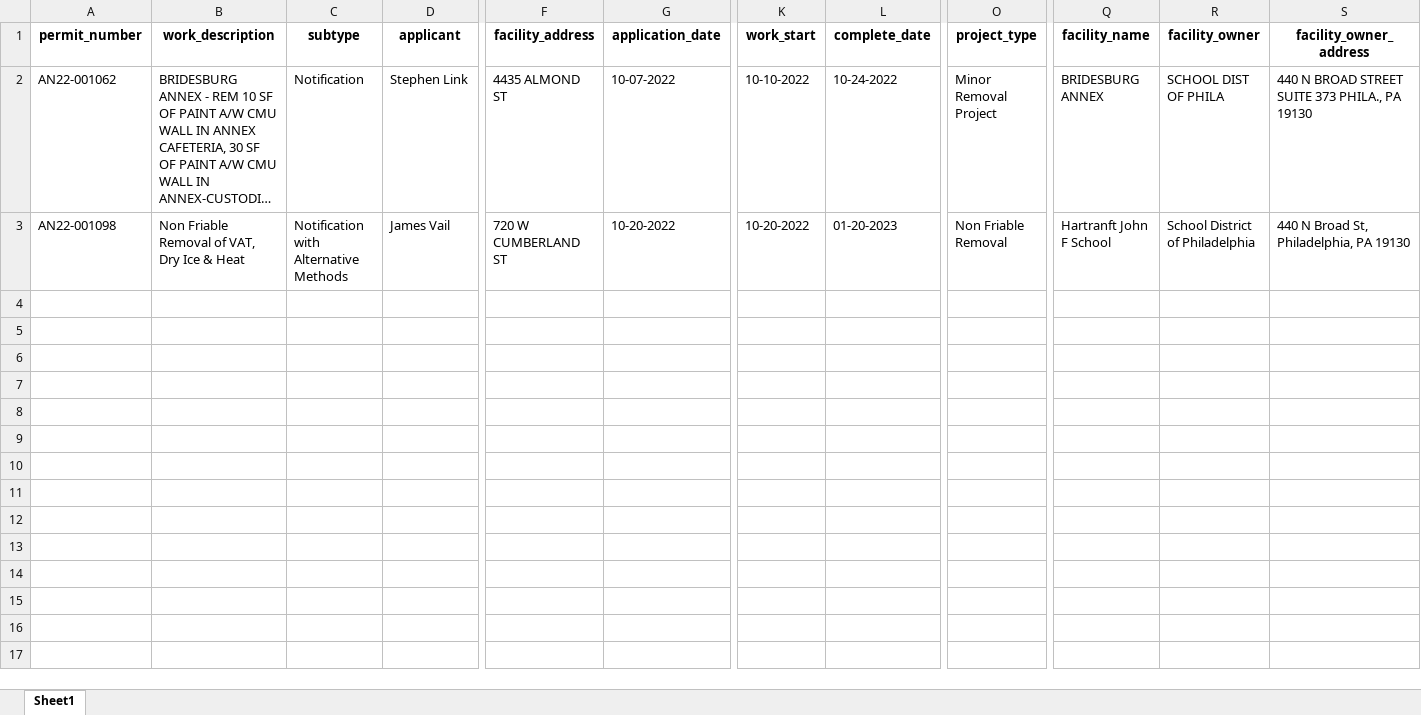
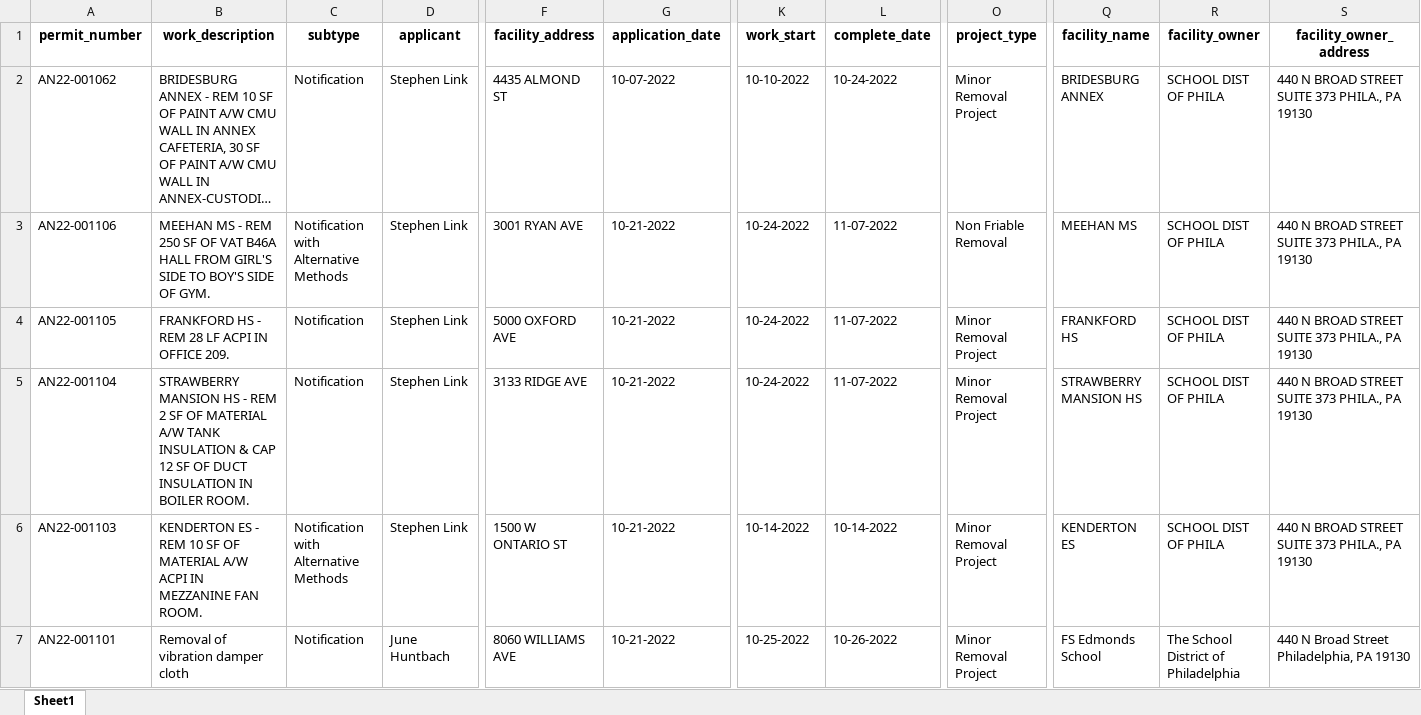
Before and after one commit to PhilaController/asbestos-dashboard-data, an Excel workbook: data/interim/new_data.xlsx, sheet Sheet1, drawn as a sheet; only a part is shown, gaps mark what is left out; long unchanged cells end in …; values as stored, in another font and other column widths than the file's, no borders; addresses are those after the commit; rows hold the shown columns only; the diff covers the shown part only; the diff names each change by its address in the sheet, - before the commit and + after, or states it on an @@ line.

```diff
--- a/data/interim/new_data.xlsx (sheet Sheet1)
+++ b/data/interim/new_data.xlsx (sheet Sheet1)
+row 3: AN22-001106 | MEEHAN MS - REM 250 SF OF VAT B46A HALL FROM GIRL'S SIDE TO BOY'S SIDE OF GYM. | Notification with Alternative Methods | Stephen Link | 3001 RYAN AVE | 10-21-2022 | 10-24-2022 | 11-07-2022 | Non Friable Removal | MEEHAN MS | SCHOOL DIST OF PHILA | 440 N BROAD STREET SUITE 373 PHILA., PA 19130
+row 4: AN22-001105 | FRANKFORD HS - REM 28 LF ACPI IN OFFICE 209. | Notification | Stephen Link | 5000 OXFORD AVE | 10-21-2022 | 10-24-2022 | 11-07-2022 | Minor Removal Project | FRANKFORD HS | SCHOOL DIST OF PHILA | 440 N BROAD STREET SUITE 373 PHILA., PA 19130
+row 5: AN22-001104 | STRAWBERRY MANSION HS - REM 2 SF OF MATERIAL A/W TANK INSULATION & CAP 12 SF OF DUCT INSULATION IN BOILER ROOM. | Notification | Stephen Link | 3133 RIDGE AVE | 10-21-2022 | 10-24-2022 | 11-07-2022 | Minor Removal Project | STRAWBERRY MANSION HS | SCHOOL DIST OF PHILA | 440 N BROAD STREET SUITE 373 PHILA., PA 19130
+row 6: AN22-001103 | KENDERTON ES - REM 10 SF OF MATERIAL A/W ACPI IN MEZZANINE FAN ROOM. | Notification with Alternative Methods | Stephen Link | 1500 W ONTARIO ST | 10-21-2022 | 10-14-2022 | 10-14-2022 | Minor Removal Project | KENDERTON ES | SCHOOL DIST OF PHILA | 440 N BROAD STREET SUITE 373 PHILA., PA 19130
-A7 (permit_number): AN22-001098
+A7 (permit_number): AN22-001101
-B7 (work_description): Non Friable Removal of VAT, Dry Ice & Heat
+B7 (work_description): Removal of vibration damper cloth
-C7 (subtype): Notification with Alternative Methods
+C7 (subtype): Notification
-D7 (applicant): James Vail
+D7 (applicant): June Huntbach
-F7 (facility_address): 720 W CUMBERLAND ST
+F7 (facility_address): 8060 WILLIAMS AVE
-G7 (application_date): 10-20-2022
+G7 (application_date): 10-21-2022
-K7 (work_start): 10-20-2022
+K7 (work_start): 10-25-2022
-L7 (complete_date): 01-20-2023
+L7 (complete_date): 10-26-2022
-O7 (project_type): Non Friable Removal
+O7 (project_type): Minor Removal Project
-Q7 (facility_name): Hartranft John F School
+Q7 (facility_name): FS Edmonds School
-R7 (facility_owner): School District of Philadelphia
+R7 (facility_owner): The School District of Philadelphia
-S7 (facility_owner_address): 440 N Broad St, Philadelphia, PA 19130
+S7 (facility_owner_address): 440 N Broad Street Philadelphia, PA 19130
```
Also changed, not shown: 4 edited cells elsewhere in this sheet, data/interim/missing_geocoded_addresses.xlsx, 3 other files.
